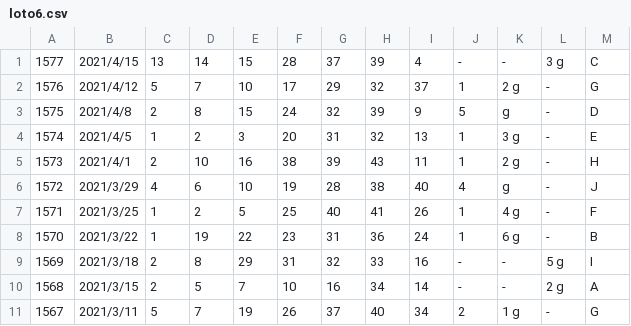
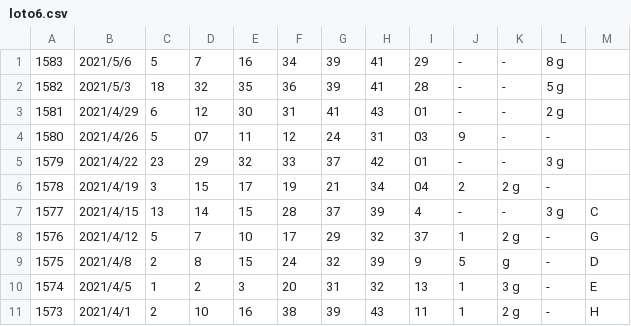
Before and after one commit to vpn62399/memo, a CSV file: loto6.csv, drawn as a sheet; only a part is shown; the shorter side is filled out with more unchanged rows.

```diff
--- a/loto6.csv
+++ b/loto6.csv
@@ -1 +1,7 @@
+1583,2021/5/6,5,7,16,34,39,41,29,-,-,8 g ,,
+1582,2021/5/3,18,32,35,36,39,41,28,-,-,5 g,,
+1581,2021/4/29,6,12,30,31,41,43,01,-,-,2 g,,
+1580,2021/4/26,5,07,11,12,24,31,03,9,-,-,,
+1579,2021/4/22,23,29,32,33,37,42,01,-,-,3 g,,
+1578,2021/4/19,3,15,17,19,21,34,04,2,2 g,-,,
 1577,2021/4/15,13,14,15,28,37,39,4,-,-,3 g,C,
```
Also changed, not shown: 2 other files.
